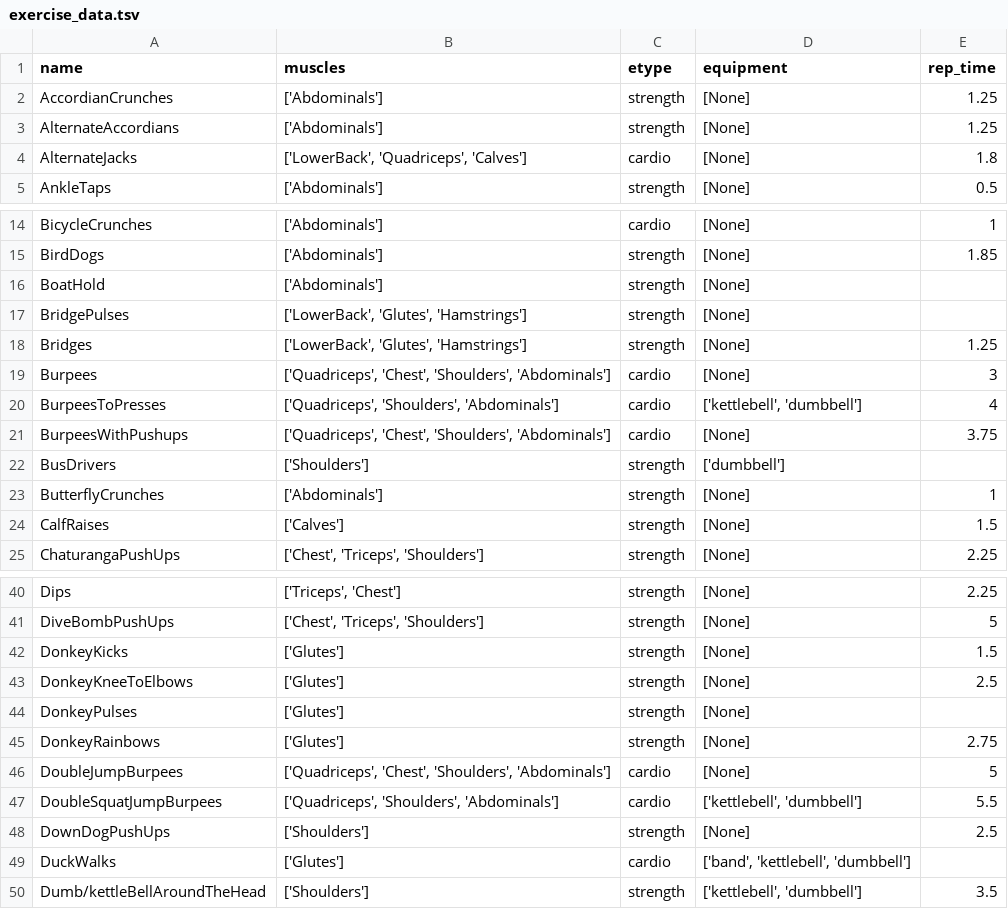
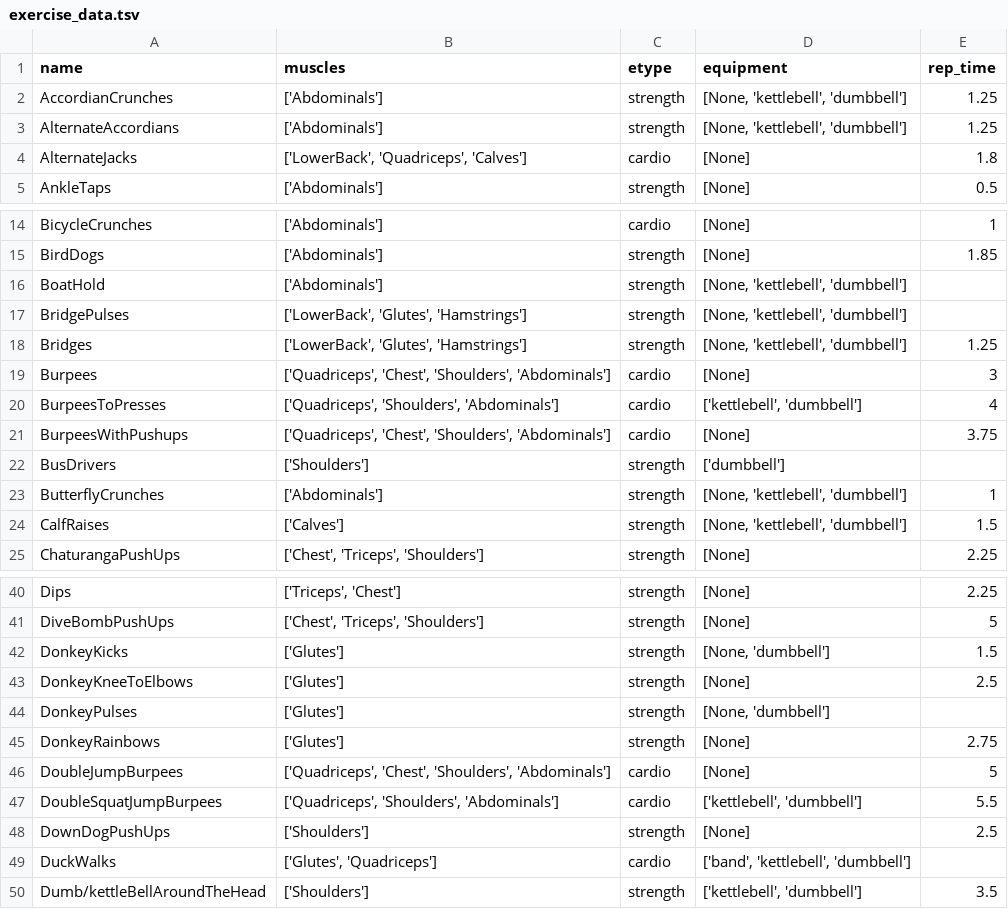
Before and after one commit to jdkent/workoutGenerator, a TSV file: wobot/exercise_data.tsv, drawn as a sheet; only a part is shown, gaps mark what is left out; the diff covers the shown part only.

Commit message:
add more weights for abs/modify times

```diff
--- a/wobot/exercise_data.tsv
+++ b/wobot/exercise_data.tsv
@@ -1,4 +1,4 @@
 name	muscles	etype	equipment	rep_time
-AccordianCrunches	['Abdominals']	strength	[None]	1.25
-AlternateAccordians	['Abdominals']	strength	[None]	1.25
+AccordianCrunches	['Abdominals']	strength	[None, 'kettlebell', 'dumbbell']	1.25
+AlternateAccordians	['Abdominals']	strength	[None, 'kettlebell', 'dumbbell']	1.25
 AlternateJacks	['LowerBack', 'Quadriceps', 'Calves']	cardio	[None]	1.8
@@ -15,5 +15,5 @@ BicycleCrunches	['Abdominals']	cardio	[None]	1
 BirdDogs	['Abdominals']	strength	[None]	1.85
-BoatHold	['Abdominals']	strength	[None]	
-BridgePulses	['LowerBack', 'Glutes', 'Hamstrings']	strength	[None]	
-Bridges	['LowerBack', 'Glutes', 'Hamstrings']	strength	[None]	1.25
+BoatHold	['Abdominals']	strength	[None, 'kettlebell', 'dumbbell']	
+BridgePulses	['LowerBack', 'Glutes', 'Hamstrings']	strength	[None, 'kettlebell', 'dumbbell']	
+Bridges	['LowerBack', 'Glutes', 'Hamstrings']	strength	[None, 'kettlebell', 'dumbbell']	1.25
 Burpees	['Quadriceps', 'Chest', 'Shoulders', 'Abdominals']	cardio	[None]	3
@@ -22,4 +22,4 @@ BurpeesWithPushups	['Quadriceps', 'Chest', 'Shoulders', 'Abdominals']	cardio	[No
 BusDrivers	['Shoulders']	strength	['dumbbell']	
-ButterflyCrunches	['Abdominals']	strength	[None]	1
-CalfRaises	['Calves']	strength	[None]	1.5
+ButterflyCrunches	['Abdominals']	strength	[None, 'kettlebell', 'dumbbell']	1
+CalfRaises	['Calves']	strength	[None, 'kettlebell', 'dumbbell']	1.5
 ChaturangaPushUps	['Chest', 'Triceps', 'Shoulders']	strength	[None]	2.25
@@ -41,5 +41,5 @@ Dips	['Triceps', 'Chest']	strength	[None]	2.25
 DiveBombPushUps	['Chest', 'Triceps', 'Shoulders']	strength	[None]	5
-DonkeyKicks	['Glutes']	strength	[None]	1.5
+DonkeyKicks	['Glutes']	strength	[None, 'dumbbell']	1.5
 DonkeyKneeToElbows	['Glutes']	strength	[None]	2.5
-DonkeyPulses	['Glutes']	strength	[None]	
+DonkeyPulses	['Glutes']	strength	[None, 'dumbbell']	
 DonkeyRainbows	['Glutes']	strength	[None]	2.75
@@ -48,3 +48,3 @@ DoubleSquatJumpBurpees	['Quadriceps', 'Shoulders', 'Abdominals']	cardio	['kettle
 DownDogPushUps	['Shoulders']	strength	[None]	2.5
-DuckWalks	['Glutes']	cardio	['band', 'kettlebell', 'dumbbell']	
+DuckWalks	['Glutes', 'Quadriceps']	cardio	['band', 'kettlebell', 'dumbbell']	
 Dumb/kettleBellAroundTheHead	['Shoulders']	strength	['kettlebell', 'dumbbell']	3.5
```
Also changed, not shown: 7 edited cells elsewhere in this file.
